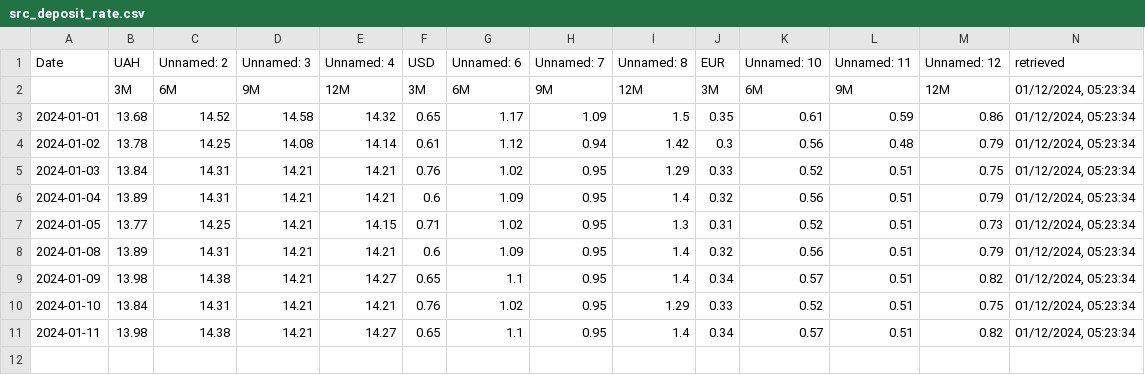
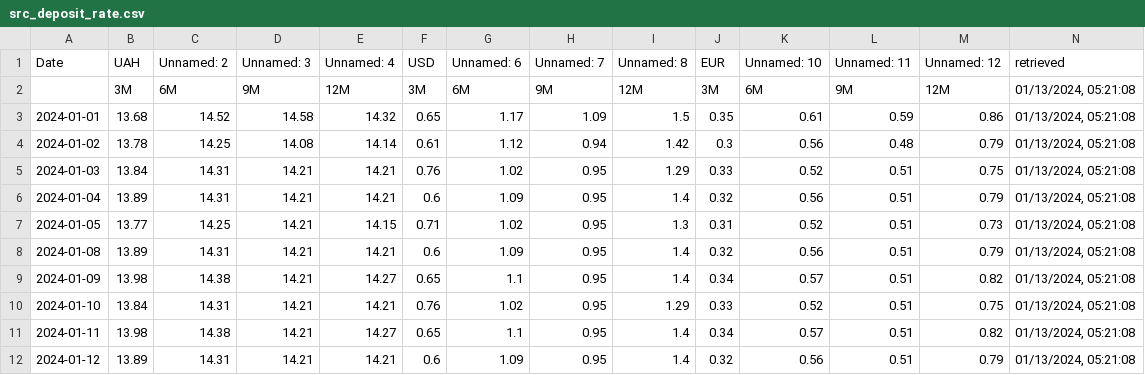
Before and after one commit to artkochnev/ukraine_dashboard, a CSV file: assets/src_deposit_rate.csv, drawn as a sheet; the diff names each change by its address in the sheet, - before the commit and + after, or states it on an @@ line.

```diff
--- a/assets/src_deposit_rate.csv
+++ b/assets/src_deposit_rate.csv
-N2:N11 (retrieved): 01/12/2024, 05:23:34
+N2:N11 (retrieved): 01/13/2024, 05:21:08
+row 12: 2024-01-12 | 13.89 | 14.31 | 14.21 | 14.21 | 0.6 | 1.09 | 0.95 | 1.4 | 0.32 | 0.56 | 0.51 | 0.79 | 01/13/2024, 05:21:08
```
Also changed, not shown: assets/src_bond_yields.csv, assets/src_key_figures.csv, 33 other files.
